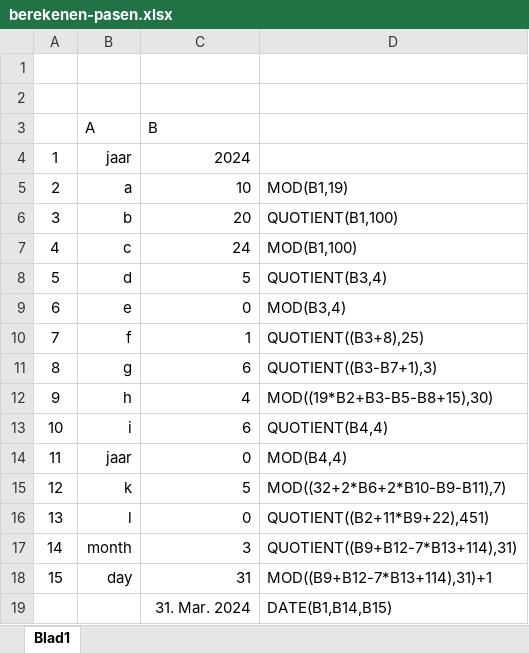
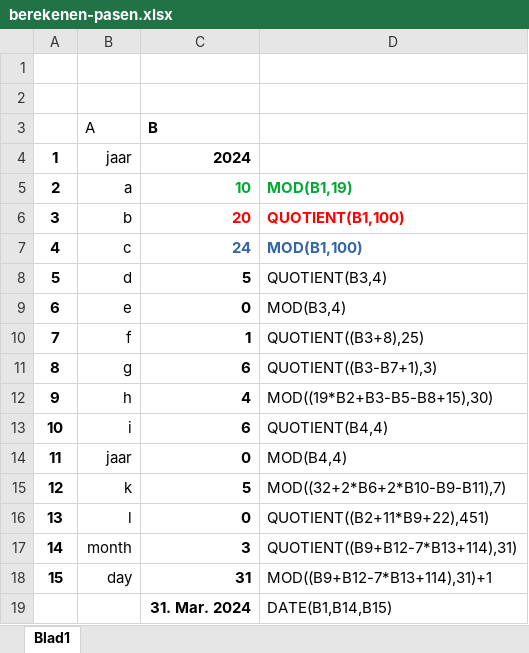
Before and after one commit to agguro/linux-nasm, an Excel workbook: work-in-progress/extra/pasen/berekenen-pasen.xlsx, sheet Blad1, drawn as a sheet; values as stored, in another font and other column widths than the file's, no borders; the diff names each change by its address in the sheet, - before the commit and + after, or states it on an @@ line.

```diff
--- a/work-in-progress/extra/pasen/berekenen-pasen.xlsx (sheet Blad1)
+++ b/work-in-progress/extra/pasen/berekenen-pasen.xlsx (sheet Blad1)
-C3:C4 bold: off
+C3:C4 bold: on
-A4:A18 bold: off
+A4:A18 bold: on
-C5:D7 bold: off
+C5:D7 bold: on
-C5:D5 text colour: black
+C5:D5 text colour: #00A933
-C6:D6 text colour: black
+C6:D6 text colour: #FF0000
-C7:D7 text colour: black
+C7:D7 text colour: #3465A4
-C8:C19 bold: off
+C8:C19 bold: on
```
Also changed, not shown: 17 other files.
